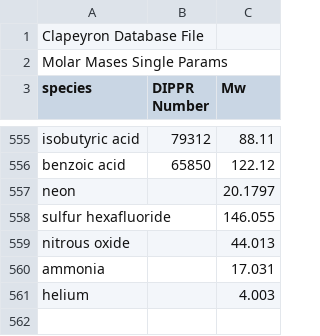
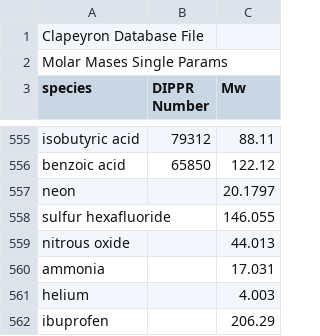
Before and after one commit to ClapeyronThermo/Clapeyron.jl, a CSV file: database/properties/molarmass.csv, drawn as a sheet; only a part is shown, gaps mark what is left out.

Commit message:
Add IBP

```diff
--- a/database/properties/molarmass.csv
+++ b/database/properties/molarmass.csv
@@ -561 +561,2 @@ ammonia,,17.031
 helium,,4.003
+ibuprofen,,206.29
```
